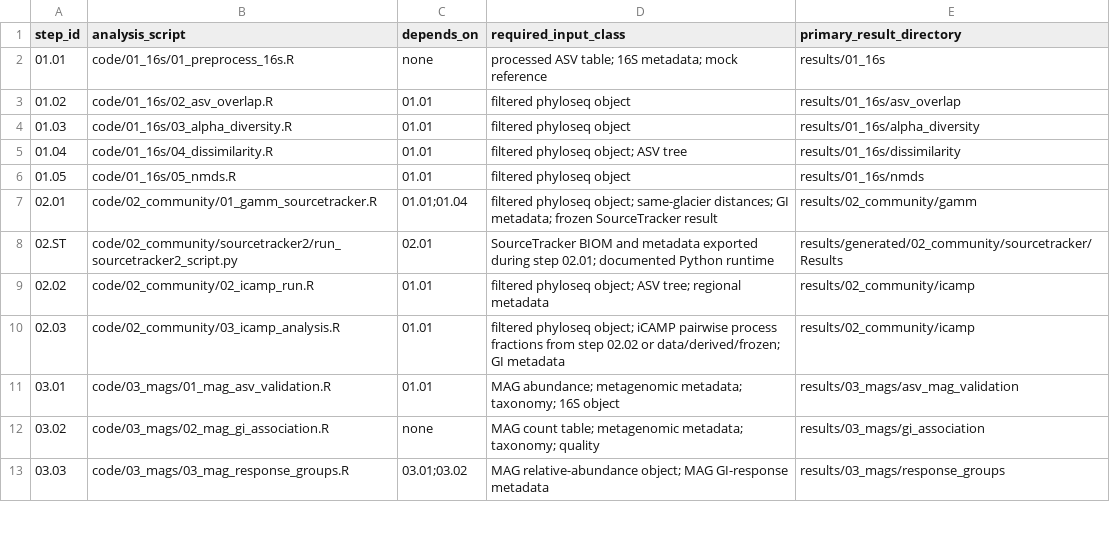
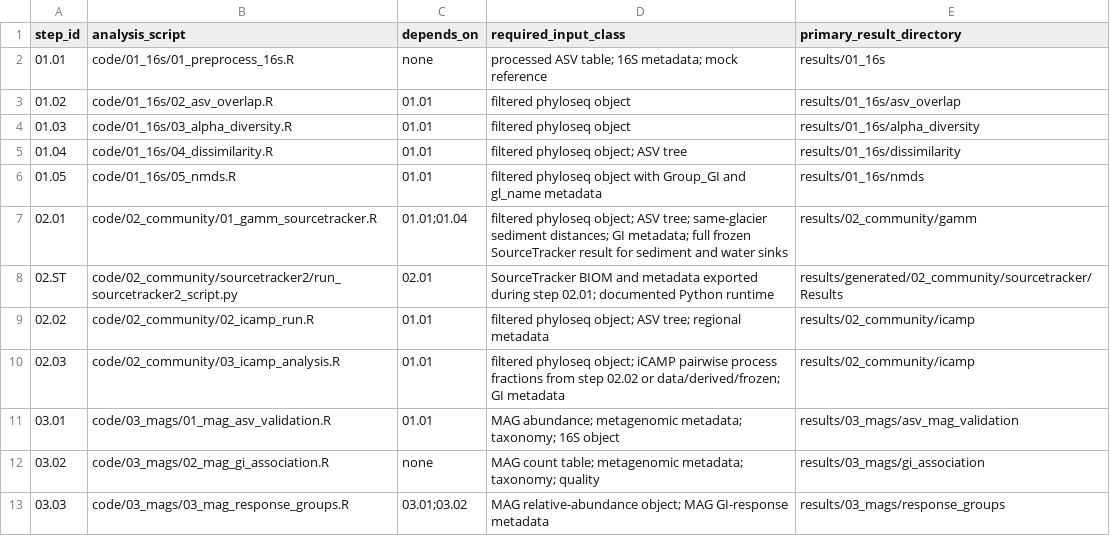
Before and after one commit to Zhe9911/PAMIR-Alps-Glacier-GFS-Microbiome, a TSV file: manifest/workflow-dependencies.tsv, drawn as a sheet; only a part is shown.

```diff
--- a/manifest/workflow-dependencies.tsv
+++ b/manifest/workflow-dependencies.tsv
@@ -5,4 +5,4 @@ step_id	analysis_script	depends_on	required_input_class	primary_result_directory
 01.04	code/01_16s/04_dissimilarity.R	01.01	filtered phyloseq object; ASV tree	results/01_16s/dissimilarity
-01.05	code/01_16s/05_nmds.R	01.01	filtered phyloseq object	results/01_16s/nmds
-02.01	code/02_community/01_gamm_sourcetracker.R	01.01;01.04	filtered phyloseq object; same-glacier distances; GI metadata; frozen SourceTracker result	results/02_community/gamm
+01.05	code/01_16s/05_nmds.R	01.01	filtered phyloseq object with Group_GI and gl_name metadata	results/01_16s/nmds
+02.01	code/02_community/01_gamm_sourcetracker.R	01.01;01.04	filtered phyloseq object; ASV tree; same-glacier sediment distances; GI metadata; full frozen SourceTracker result for sediment and water sinks	results/02_community/gamm
 02.ST	code/02_community/sourcetracker2/run_sourcetracker2_script.py	02.01	SourceTracker BIOM and metadata exported during step 02.01; documented Python runtime	results/generated/02_community/sourcetracker/Results
```
Also changed, not shown: manifest/manuscript-output-map.tsv, 12 other files.
